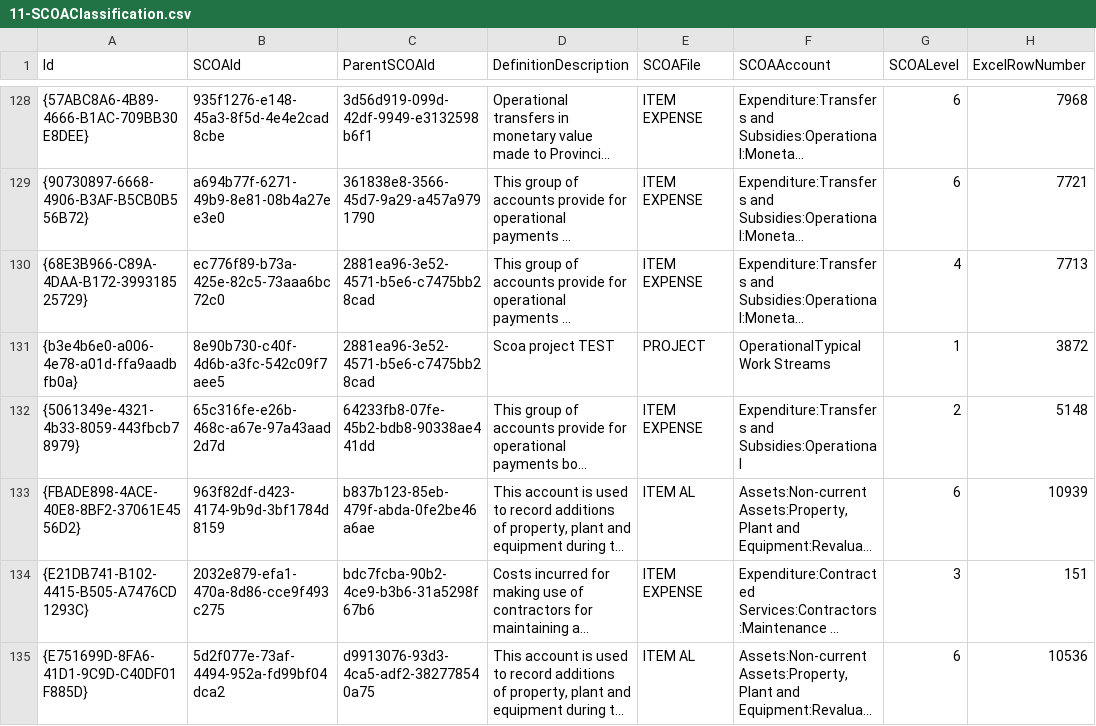
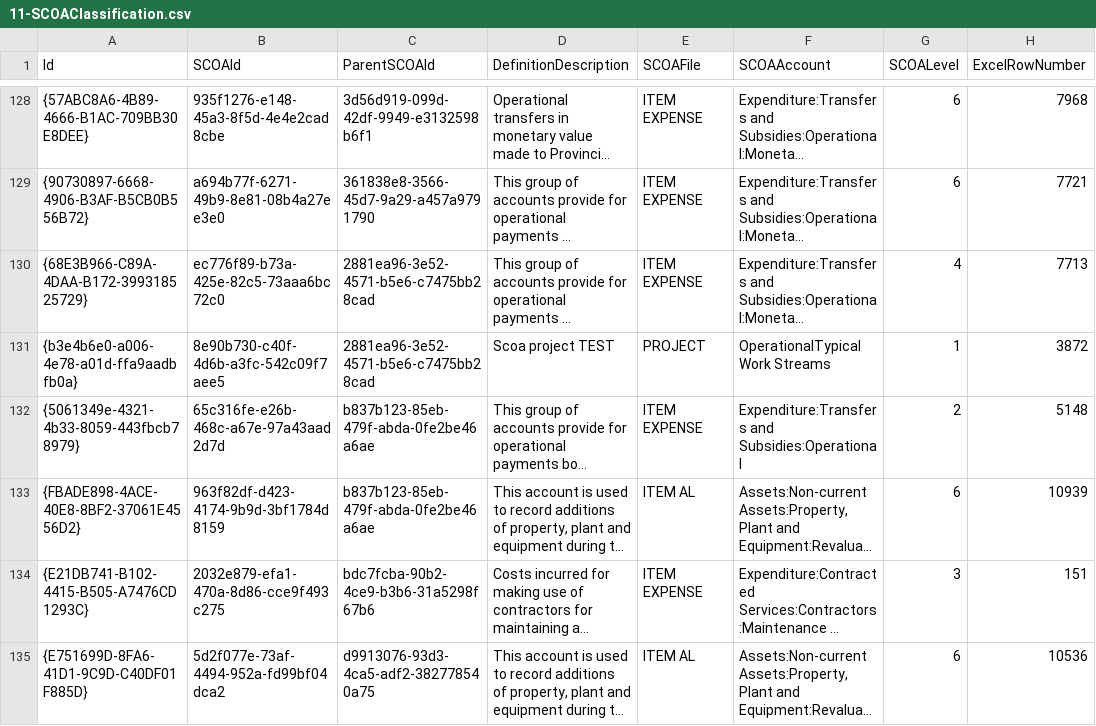
Before and after one commit to IMQS/imqs-asset-testing, a CSV file: scripts/v6/prime/11-SCOAClassification.csv, drawn as a sheet; only a part is shown, gaps mark what is left out; long unchanged cells end in …; the diff names each change by its address in the sheet, - before the commit and + after, or states it on an @@ line.

Commit message:
Fixed broken constraint

```diff
--- a/scripts/v6/prime/11-SCOAClassification.csv
+++ b/scripts/v6/prime/11-SCOAClassification.csv
-C132 (ParentSCOAId): 64233fb8-07fe-45b2-bdb8-90338ae441dd
+C132 (ParentSCOAId): b837b123-85eb-479f-abda-0fe2be46a6ae
```
